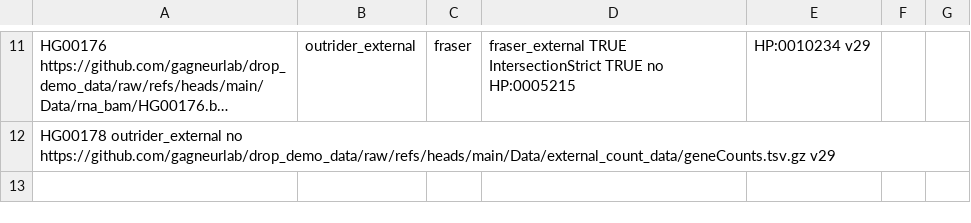
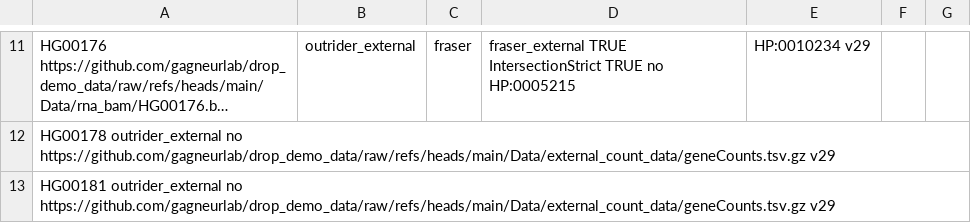
Before and after one commit to nf-core/drop, a TSV file: assets/samplesheet.tsv, drawn as a sheet; only a part is shown, gaps mark what is left out; long unchanged cells end in …; the diff names each change by its address in the sheet, - before the commit and + after, or states it on an @@ line.

Commit message:
allow merged counts as external counts

```diff
--- a/assets/samplesheet.tsv
+++ b/assets/samplesheet.tsv
+row 13: HG00181 outrider_external no https://github.com/gagneurlab/drop_demo_data/raw/refs/heads/main/Data/external_count_data/geneCounts.tsv.gz v29
```
Also changed, not shown: 1 other file.
